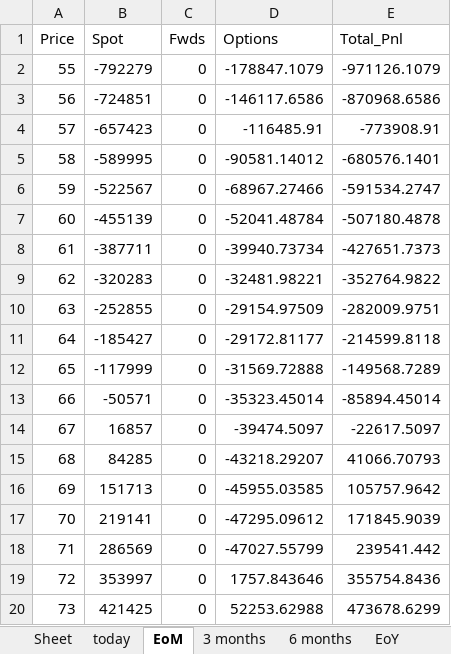
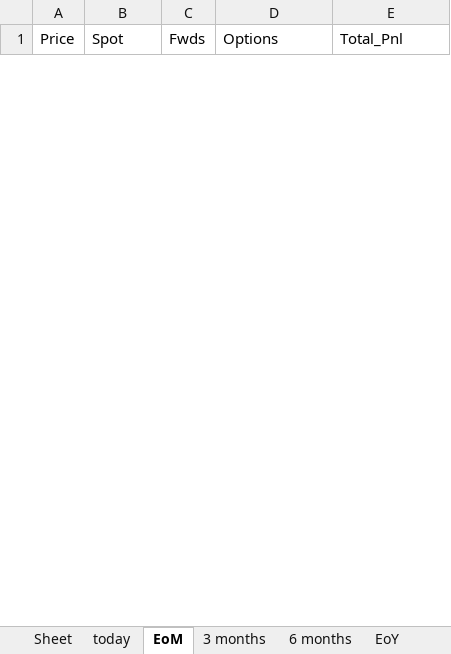
Before and after one commit to SamCurtis111/Carbon_Report, an Excel workbook: NZU PnL Output.xlsx, sheet EoM, drawn as a sheet; only a part is shown; values as stored, in another font and other column widths than the file's, no borders; removed rows and columns are numbered as before the commit, all else as after; the diff covers the shown part only; the diff names each change by its address in the sheet, - before the commit and + after, or states it on an @@ line.

```diff
--- a/NZU PnL Output.xlsx (sheet EoM)
+++ b/NZU PnL Output.xlsx (sheet EoM)
-row 2: 55 | -792279 | 0 | -178847.1079 | -971126.1079
-row 3: 56 | -724851 | 0 | -146117.6586 | -870968.6586
-row 4: 57 | -657423 | 0 | -116485.91 | -773908.91
-row 5: 58 | -589995 | 0 | -90581.14012 | -680576.1401
-row 6: 59 | -522567 | 0 | -68967.27466 | -591534.2747
-row 7: 60 | -455139 | 0 | -52041.48784 | -507180.4878
-row 8: 61 | -387711 | 0 | -39940.73734 | -427651.7373
-row 9: 62 | -320283 | 0 | -32481.98221 | -352764.9822
-row 10: 63 | -252855 | 0 | -29154.97509 | -282009.9751
-row 11: 64 | -185427 | 0 | -29172.81177 | -214599.8118
-row 12: 65 | -117999 | 0 | -31569.72888 | -149568.7289
-row 13: 66 | -50571 | 0 | -35323.45014 | -85894.45014
-row 14: 67 | 16857 | 0 | -39474.5097 | -22617.5097
-row 15: 68 | 84285 | 0 | -43218.29207 | 41066.70793
-row 16: 69 | 151713 | 0 | -45955.03585 | 105757.9642
-row 17: 70 | 219141 | 0 | -47295.09612 | 171845.9039
-row 18: 71 | 286569 | 0 | -47027.55799 | 239541.442
-row 19: 72 | 353997 | 0 | 1757.843646 | 355754.8436
-row 20: 73 | 421425 | 0 | 52253.62988 | 473678.6299
```
Also changed, not shown: 56 added rows and 22 removed rows elsewhere in this sheet, sheet today, sheet 3 months, sheet 6 months, sheet EoY, sheet OneYear, sheet March 15th, 1 more sheet, EUA PnL Output.xlsx, Positions.xlsx, 19 other files.
